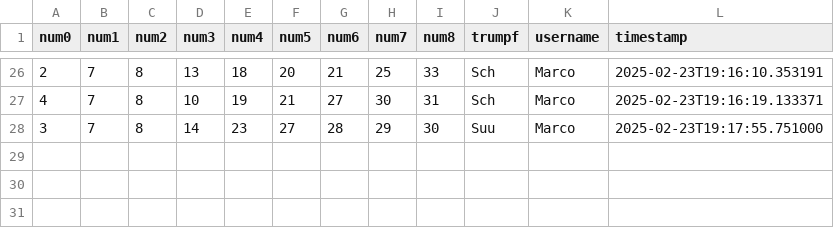
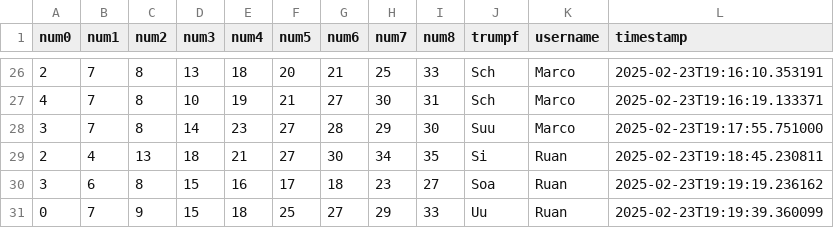
Before and after one commit to clemens-steinwendner/JassCategories, a CSV file: categorizations.csv, drawn as a sheet; only a part is shown, gaps mark what is left out.

Commit message:
Update categorizations - 3 new entries

```diff
--- a/categorizations.csv
+++ b/categorizations.csv
@@ -28 +28,4 @@ num0,num1,num2,num3,num4,num5,num6,num7,num8,trumpf,username,timestamp
 3,7,8,14,23,27,28,29,30,Suu,Marco,2025-02-23T19:17:55.751000
+2,4,13,18,21,27,30,34,35,Si,Ruan,2025-02-23T19:18:45.230811
+3,6,8,15,16,17,18,23,27,Soa,Ruan,2025-02-23T19:19:19.236162
+0,7,9,15,18,25,27,29,33,Uu,Ruan,2025-02-23T19:19:39.360099
```
